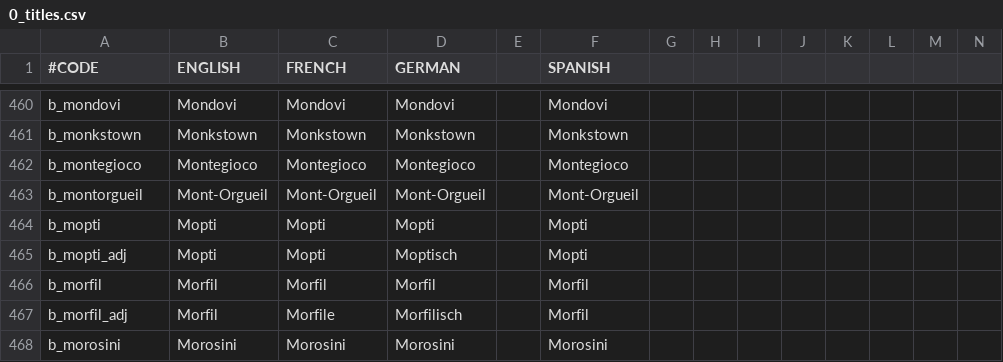
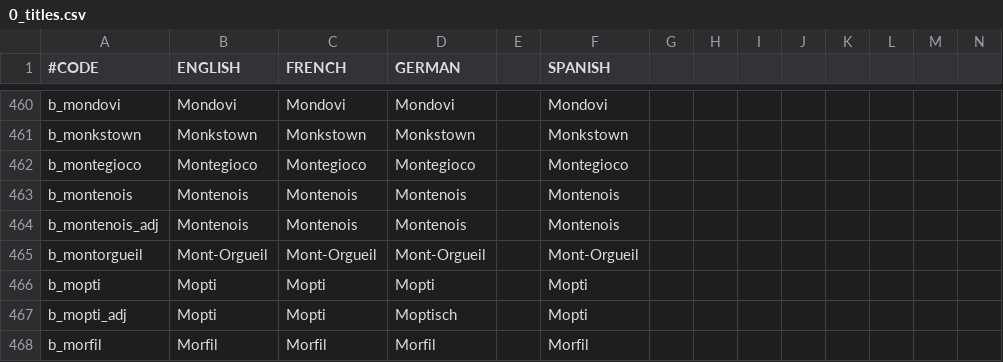
Before and after one commit to localiser/CK2Plus-Core, a CSV file: CK2Plus/localisation/0_titles.csv, drawn as a sheet; only a part is shown, gaps mark what is left out; the shorter side is filled out with more unchanged rows; rows hold the shown columns only; the diff names each change by its address in the sheet, - before the commit and + after, or states it on an @@ line.

```diff
--- a/CK2Plus/localisation/0_titles.csv
+++ b/CK2Plus/localisation/0_titles.csv
+row 463: b_montenois | Montenois | Montenois | Montenois |  | Montenois
+row 464: b_montenois_adj | Montenois | Montenois | Montenois |  | Montenois
```
Also changed, not shown: 3 other files.
